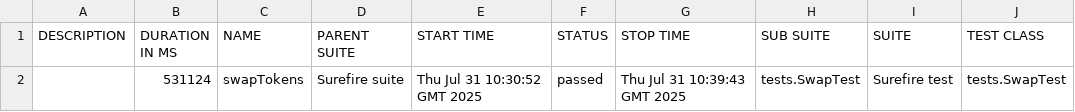
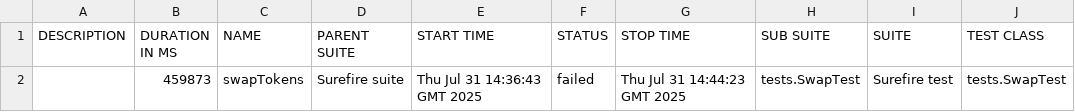
Before and after one commit to Aloshya-QA/AtlantisDEX, a CSV file: 8/data/suites.csv, drawn as a sheet; only a part is shown; the diff names each change by its address in the sheet, - before the commit and + after, or states it on an @@ line.

```diff
--- a/8/data/suites.csv
+++ b/8/data/suites.csv
-B2 (DURATION IN MS): 531124
+B2 (DURATION IN MS): 459873
-E2 (START TIME): Thu Jul 31 10:30:52 GMT 2025
+E2 (START TIME): Thu Jul 31 14:36:43 GMT 2025
-F2 (STATUS): passed
+F2 (STATUS): failed
-G2 (STOP TIME): Thu Jul 31 10:39:43 GMT 2025
+G2 (STOP TIME): Thu Jul 31 14:44:23 GMT 2025
```
Also changed, not shown: 29 other files.
